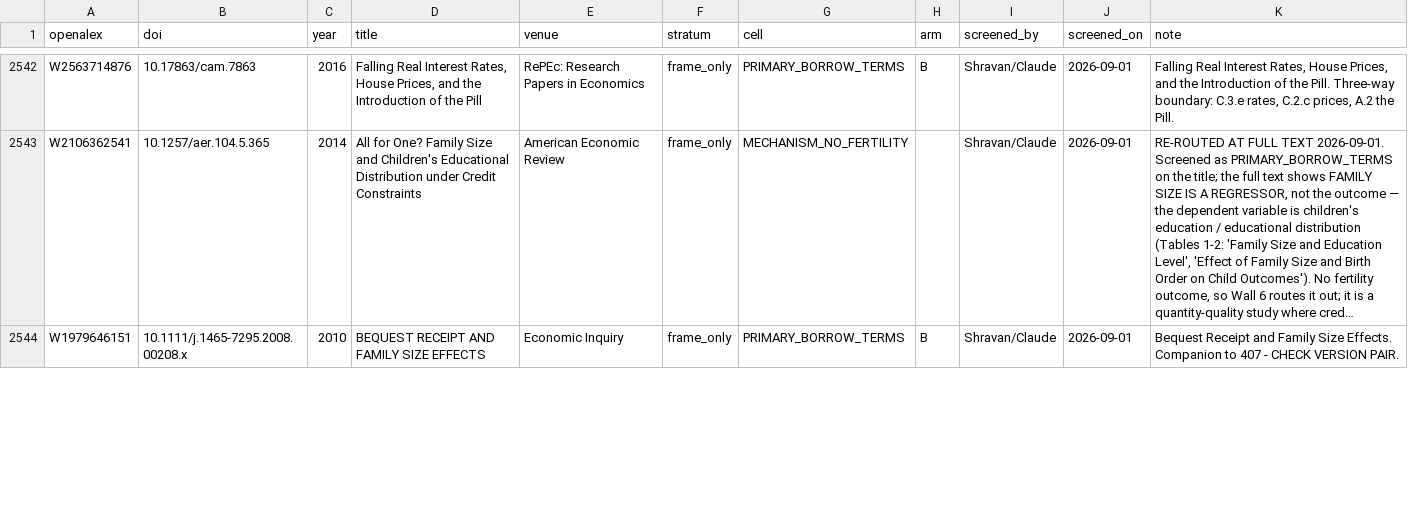
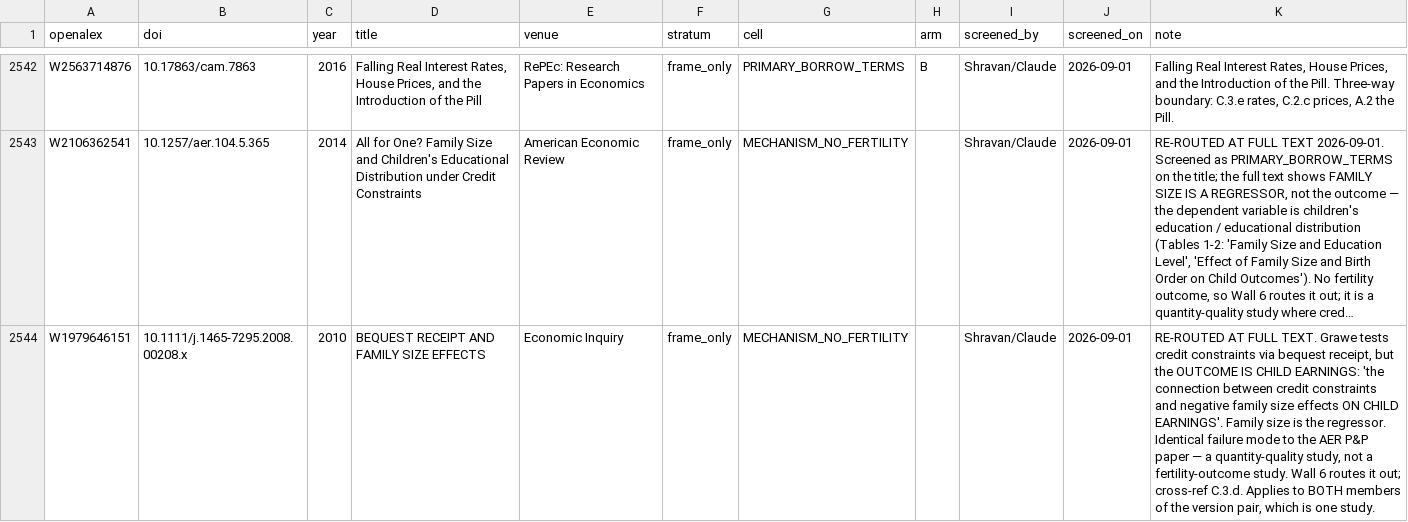
Before and after one commit to anup-malani/fertility-review-causes, a CSV file: extraction/credit-constraints-screen.csv, drawn as a sheet; only a part is shown, gaps mark what is left out; long unchanged cells end in …; the diff covers the shown part only; the diff names each change by its address in the sheet, - before the commit and + after, or states it on an @@ line.

```diff
--- a/extraction/credit-constraints-screen.csv
+++ b/extraction/credit-constraints-screen.csv
-G2544 (cell): PRIMARY_BORROW_TERMS
+G2544 (cell): MECHANISM_NO_FERTILITY
-H2544 (arm): B
+H2544 (arm): (empty)
-K2544 (note): Bequest Receipt and Family Size Effects. Companion to 407 - CHECK VERSION PAIR.
+K2544 (note): RE-ROUTED AT FULL TEXT. Grawe tests credit constraints via bequest receipt, but the OUTCOME IS CHILD EARNINGS: 'the connection between credit constraints and negative family size effects ON CHILD EARNINGS'. Family size is the regressor. Identical failure mode to the AER P&P paper — a quantity-quality study, not a fertility-outcome study. Wall 6 routes it out; cross-ref C.3.d. Applies to BOTH members of the version pair, which is one study.
```
Also changed, not shown: 4 edited cells elsewhere in this file, extraction/credit-constraints-effects.csv, 3 other files.
